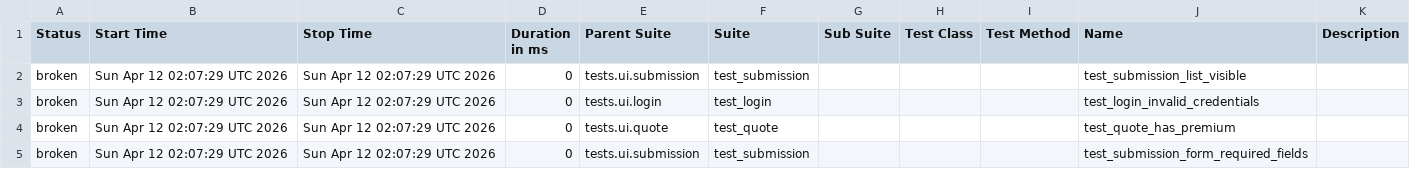
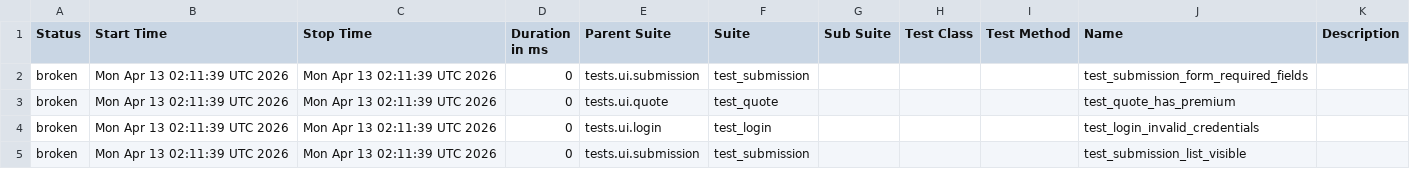
Before and after one commit to DilipAle/rng_ui_tests, a CSV file: agency-height/data/suites.csv, drawn as a sheet.

```diff
--- a/agency-height/data/suites.csv
+++ b/agency-height/data/suites.csv
@@ -1,5 +1,5 @@
 "Status","Start Time","Stop Time","Duration in ms","Parent Suite","Suite","Sub Suite","Test Class","Test Method","Name","Description"
-"broken","Sun Apr 12 02:07:29 UTC 2026","Sun Apr 12 02:07:29 UTC 2026","0","tests.ui.submission","test_submission","","","","test_submission_list_visible",""
-"broken","Sun Apr 12 02:07:29 UTC 2026","Sun Apr 12 02:07:29 UTC 2026","0","tests.ui.login","test_login","","","","test_login_invalid_credentials",""
-"broken","Sun Apr 12 02:07:29 UTC 2026","Sun Apr 12 02:07:29 UTC 2026","0","tests.ui.quote","test_quote","","","","test_quote_has_premium",""
-"broken","Sun Apr 12 02:07:29 UTC 2026","Sun Apr 12 02:07:29 UTC 2026","0","tests.ui.submission","test_submission","","","","test_submission_form_required_fields",""
+"broken","Mon Apr 13 02:11:39 UTC 2026","Mon Apr 13 02:11:39 UTC 2026","0","tests.ui.submission","test_submission","","","","test_submission_form_required_fields",""
+"broken","Mon Apr 13 02:11:39 UTC 2026","Mon Apr 13 02:11:39 UTC 2026","0","tests.ui.quote","test_quote","","","","test_quote_has_premium",""
+"broken","Mon Apr 13 02:11:39 UTC 2026","Mon Apr 13 02:11:39 UTC 2026","0","tests.ui.login","test_login","","","","test_login_invalid_credentials",""
+"broken","Mon Apr 13 02:11:39 UTC 2026","Mon Apr 13 02:11:39 UTC 2026","0","tests.ui.submission","test_submission","","","","test_submission_list_visible",""
```
Also changed, not shown: 28 other files.
